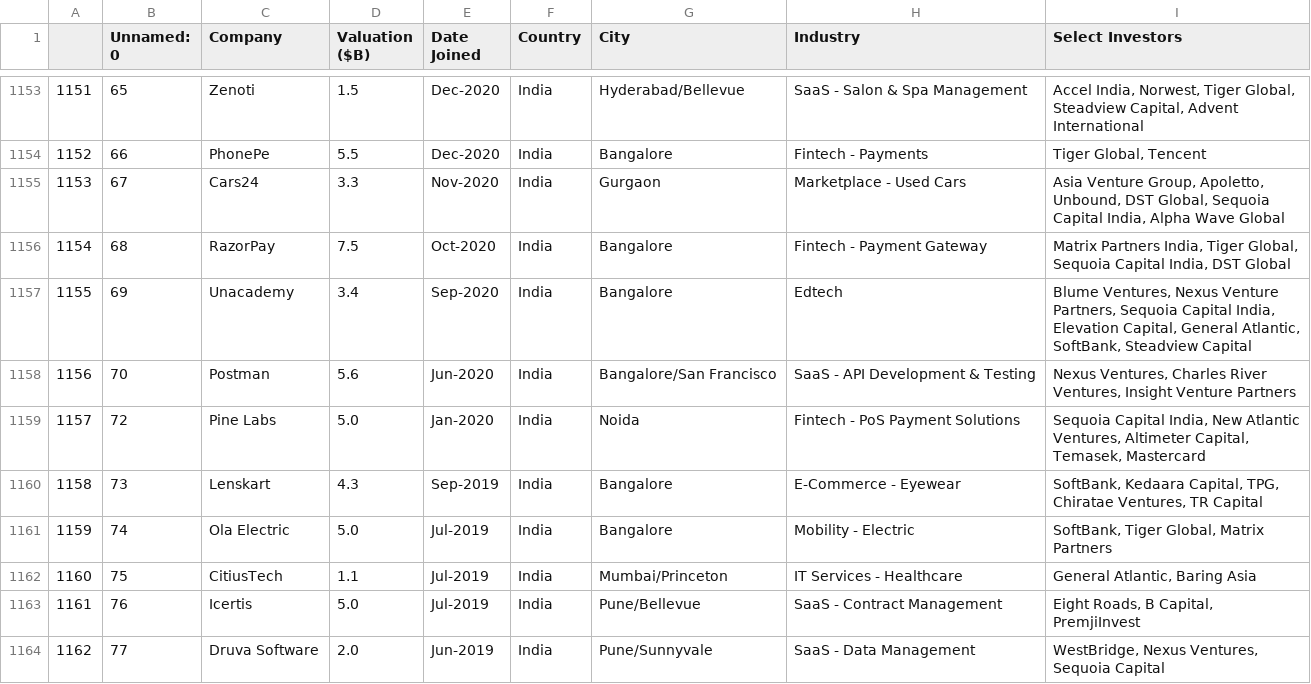
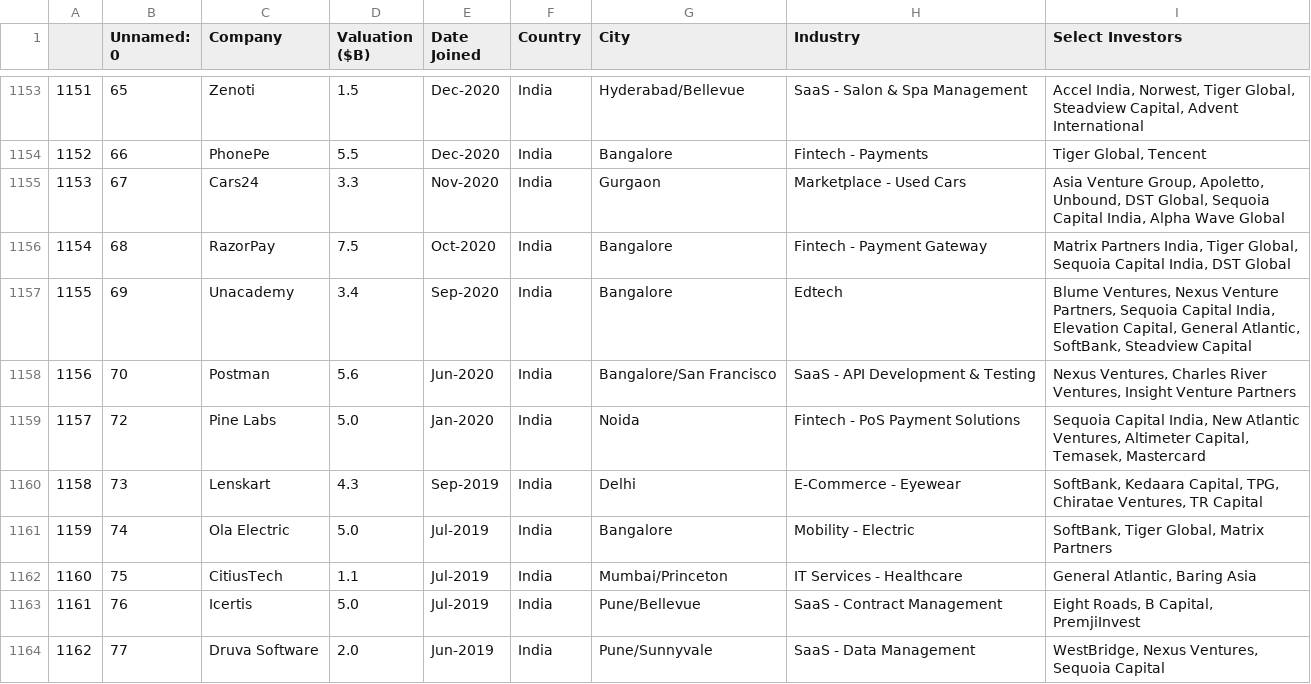
Before and after one commit to amitdas022/Unicorns, a CSV file: dataset/consolidated_dataset.csv, drawn as a sheet; only a part is shown, gaps mark what is left out.

Commit message:
New Data

```diff
--- a/dataset/consolidated_dataset.csv
+++ b/dataset/consolidated_dataset.csv
@@ -1159,3 +1159,3 @@
 1157,72,Pine Labs,5.0,Jan-2020,India,Noida,Fintech - PoS Payment Solutions,"Sequoia Capital India, New Atlantic Ventures, Altimeter Capital, Temasek, Mastercard"
-1158,73,Lenskart,4.3,Sep-2019,India,Bangalore,E-Commerce - Eyewear,"SoftBank, Kedaara Capital, TPG, Chiratae Ventures, TR Capital"
+1158,73,Lenskart,4.3,Sep-2019,India,Delhi,E-Commerce - Eyewear,"SoftBank, Kedaara Capital, TPG, Chiratae Ventures, TR Capital"
 1159,74,Ola Electric,5.0,Jul-2019,India,Bangalore,Mobility - Electric,"SoftBank, Tiger Global, Matrix Partners"
```
Also changed, not shown: dataset/indian_unicorns.csv, 3 other files.
